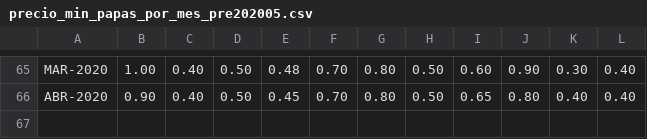
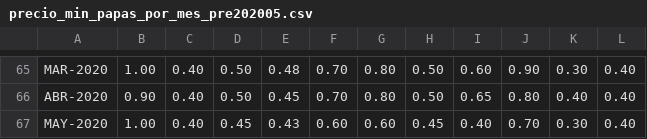
Before and after one commit to CIP-Hackaton/Arbues_CIP_notes, a CSV file: Precios_Papa/precio_min_papas_por_mes_pre202005.csv, drawn as a sheet; only a part is shown, gaps mark what is left out; the diff names each change by its address in the sheet, - before the commit and + after, or states it on an @@ line.

```diff
--- a/Precios_Papa/precio_min_papas_por_mes_pre202005.csv
+++ b/Precios_Papa/precio_min_papas_por_mes_pre202005.csv
+row 67: MAY-2020 | 1.00 | 0.40 | 0.45 | 0.43 | 0.60 | 0.60 | 0.45 | 0.40 | 0.70 | 0.30 | 0.40
```
Also changed, not shown: Precios_Papa/precio_max_papas_por_mes_post202005.csv, Precios_Papa/precio_max_papas_por_mes_pre202005.csv, 3 other files.
